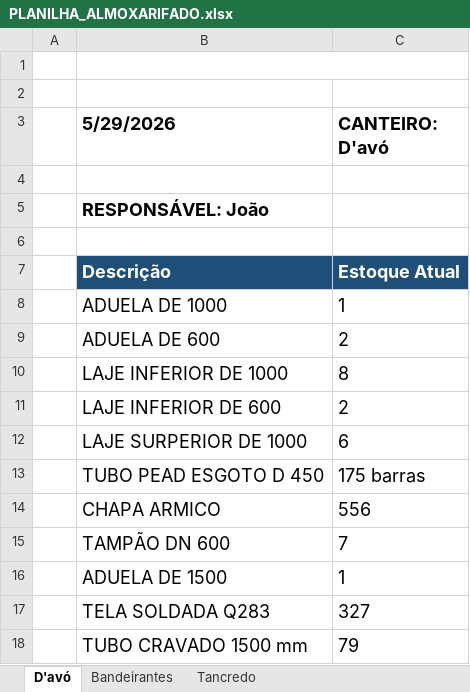
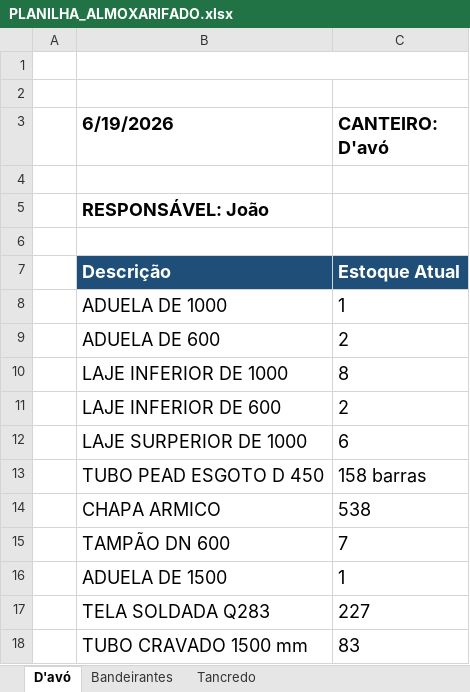
Before and after one commit to integra6a-star/dashboard-obras, an Excel workbook: docs/PLANILHA_ALMOXARIFADO.xlsx, sheet D'avó, drawn as a sheet; values as stored, in another font and other column widths than the file's, no borders; the diff names each change by its address in the sheet, - before the commit and + after, or states it on an @@ line.

```diff
--- a/docs/PLANILHA_ALMOXARIFADO.xlsx (sheet D'avó)
+++ b/docs/PLANILHA_ALMOXARIFADO.xlsx (sheet D'avó)
-B3: 5/29/2026
+B3: 6/19/2026
-C13 (CANTEIRO: D'avó): 175 barras
+C13 (CANTEIRO: D'avó): 158 barras
-C14 (CANTEIRO: D'avó): 556
+C14 (CANTEIRO: D'avó): 538
-C17 (CANTEIRO: D'avó): 327
+C17 (CANTEIRO: D'avó): 227
-C18 (CANTEIRO: D'avó): 79
+C18 (CANTEIRO: D'avó): 83
```
Also changed, not shown: sheet Tancredo, sheet Bandeirantes, PLANILHA_ALMOXARIFADO.xlsx, 14 other files.
